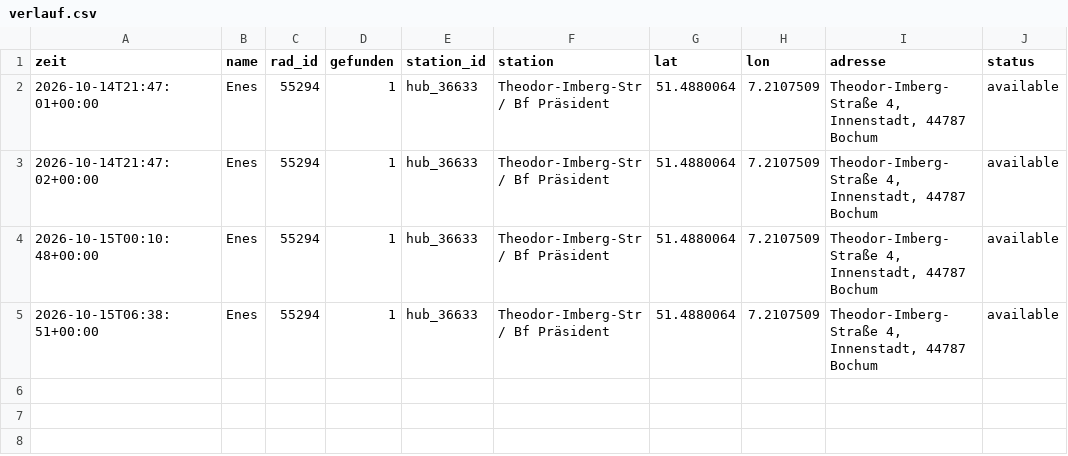
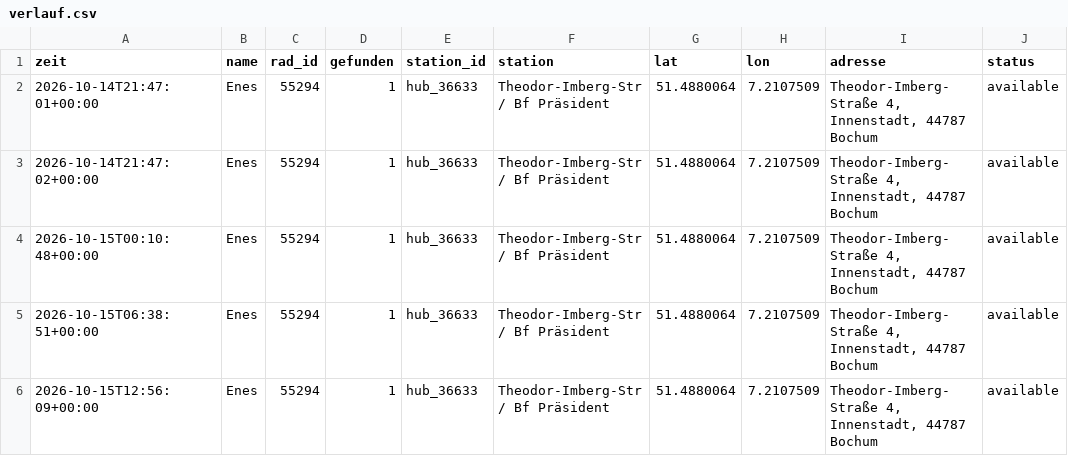
Before and after one commit to raphaelwelsow/woIstEnes, a CSV file: data/verlauf.csv, drawn as a sheet.

```diff
--- a/data/verlauf.csv
+++ b/data/verlauf.csv
@@ -5 +5,2 @@ zeit,name,rad_id,gefunden,station_id,station,lat,lon,adresse,status
 2026-10-15T06:38:51+00:00,Enes,55294,1,hub_36633,Theodor-Imberg-Str / Bf Präsident,51.4880064,7.2107509,"Theodor-Imberg-Straße 4, Innenstadt, 44787 Bochum",available
+2026-10-15T12:56:09+00:00,Enes,55294,1,hub_36633,Theodor-Imberg-Str / Bf Präsident,51.4880064,7.2107509,"Theodor-Imberg-Straße 4, Innenstadt, 44787 Bochum",available
```
